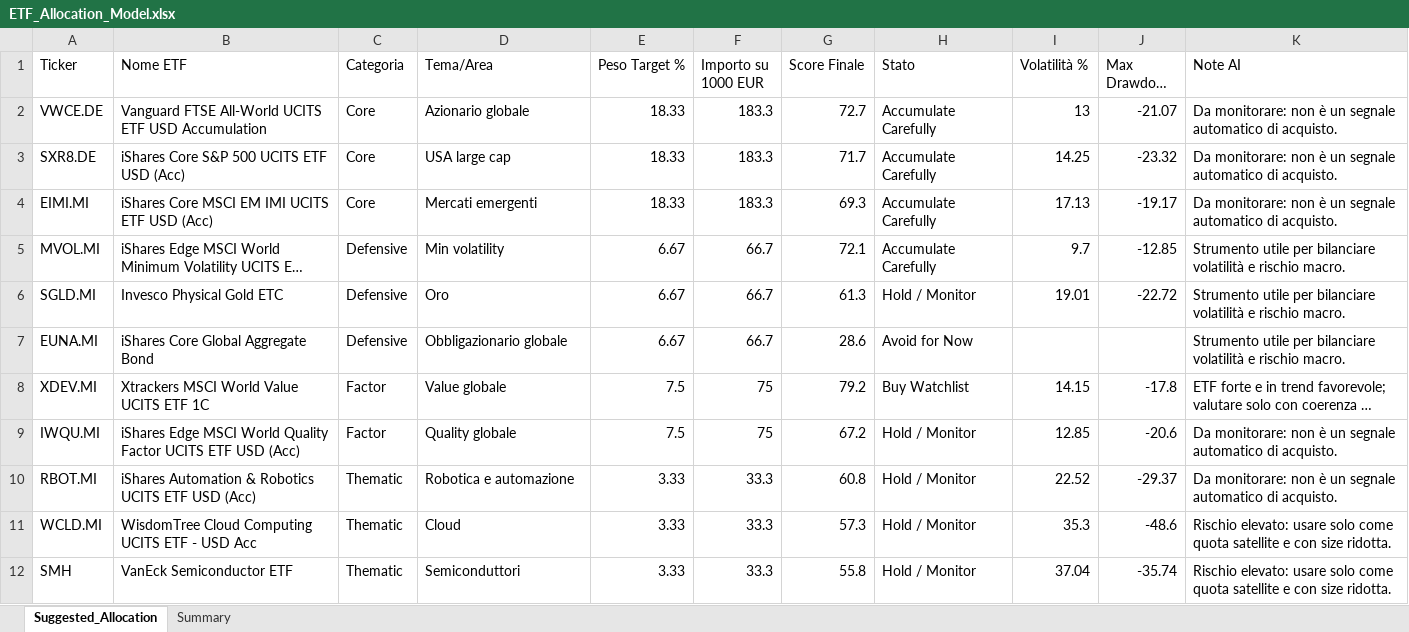
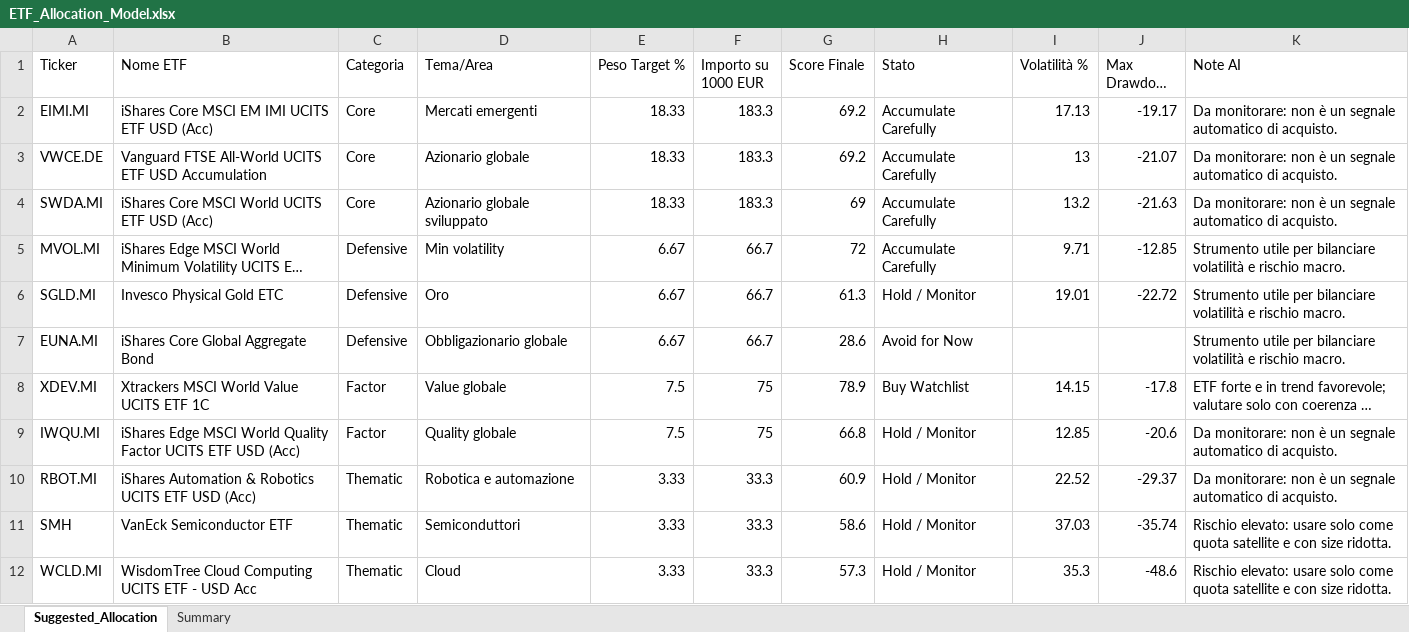
Before and after one commit to mirkomazzacuva/etf-intelligence-agent, an Excel workbook: ETF_Allocation_Model.xlsx, sheet Suggested_Allocation, drawn as a sheet; long unchanged cells end in …; values as stored, in another font and other column widths than the file's, no borders; removed rows and columns are numbered as before the commit, all else as after; the diff names each change by its address in the sheet, - before the commit and + after, or states it on an @@ line.

```diff
--- a/ETF_Allocation_Model.xlsx (sheet Suggested_Allocation)
+++ b/ETF_Allocation_Model.xlsx (sheet Suggested_Allocation)
+row 2: EIMI.MI | iShares Core MSCI EM IMI UCITS ETF USD (Acc) | Core | Mercati emergenti | 18.33 | 183.3 | 69.2 | Accumulate Carefully | 17.13 | -19.17 | Da monitorare: non è un segnale automatico di acquisto.
-G3 (Score Finale): 72.7
+G3 (Score Finale): 69.2
-A4 (Ticker): SXR8.DE
+A4 (Ticker): SWDA.MI
-B4 (Nome ETF): iShares Core S&P 500 UCITS ETF USD (Acc)
+B4 (Nome ETF): iShares Core MSCI World UCITS ETF USD (Acc)
-D4 (Tema/Area): USA large cap
+D4 (Tema/Area): Azionario globale sviluppato
-G4 (Score Finale): 71.7
+G4 (Score Finale): 69
-I4 (Volatilità %): 14.25
+I4 (Volatilità %): 13.2
-J4 (Max Drawdown %): -23.32
+J4 (Max Drawdown %): -21.63
-row 4: EIMI.MI | iShares Core MSCI EM IMI UCITS ETF USD (Acc) | Core | Mercati emergenti | 18.33 | 183.3 | 69.3 | Accumulate Carefully | 17.13 | -19.17 | Da monitorare: non è un segnale automatico di acquisto.
-G5 (Score Finale): 72.1
+G5 (Score Finale): 72
-I5 (Volatilità %): 9.7
+I5 (Volatilità %): 9.71
-G8 (Score Finale): 79.2
+G8 (Score Finale): 78.9
-G9 (Score Finale): 67.2
+G9 (Score Finale): 66.8
-G10 (Score Finale): 60.8
+G10 (Score Finale): 60.9
+row 11: SMH | VanEck Semiconductor ETF | Thematic | Semiconduttori | 3.33 | 33.3 | 58.6 | Hold / Monitor | 37.03 | -35.74 | Rischio elevato: usare solo come quota satellite e con size ridotta.
-row 12: SMH | VanEck Semiconductor ETF | Thematic | Semiconduttori | 3.33 | 33.3 | 55.8 | Hold / Monitor | 37.04 | -35.74 | Rischio elevato: usare solo come quota satellite e con size ridotta.
```
Also changed, not shown: sheet Summary, AlphaForge_Action_Plan.xlsx, AlphaForge_Fund_Price_History.xlsx, 25 other files.
